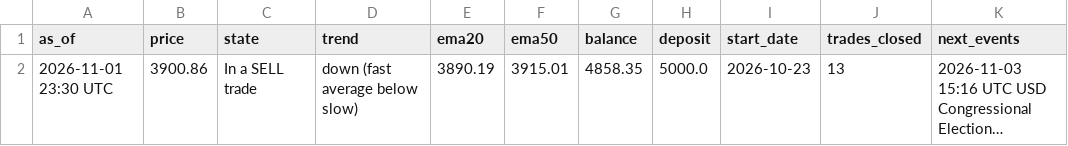
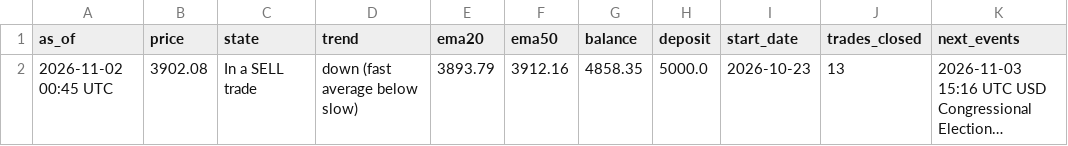
Before and after one commit to debtsolverscanada-lgtm/trading-results, a CSV file: data/gold_status.csv, drawn as a sheet; long unchanged cells end in …; the diff names each change by its address in the sheet, - before the commit and + after, or states it on an @@ line.

```diff
--- a/data/gold_status.csv
+++ b/data/gold_status.csv
-A2 (as_of): 2026-11-01 23:30 UTC
+A2 (as_of): 2026-11-02 00:45 UTC
-B2 (price): 3900.86
+B2 (price): 3902.08
-E2 (ema20): 3890.19
+E2 (ema20): 3893.79
-F2 (ema50): 3915.01
+F2 (ema50): 3912.16
```
Also changed, not shown: data/gold_asia5_status.csv, data/gold_asia_status.csv, 5 other files.
